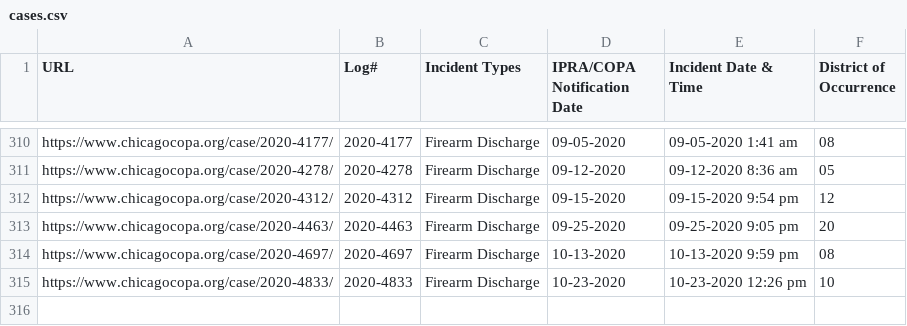
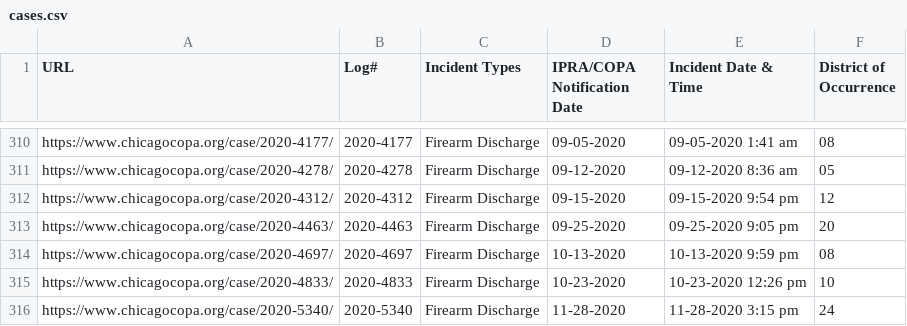
Before and after one commit to CrimeIsDown/copa-cases, a CSV file: cases.csv, drawn as a sheet; only a part is shown, gaps mark what is left out; the diff names each change by its address in the sheet, - before the commit and + after, or states it on an @@ line.

Commit message:
Incidents as of 2021-01-20

```diff
--- a/cases.csv
+++ b/cases.csv
+row 316: https://www.chicagocopa.org/case/2020-5340/ | 2020-5340 | Firearm Discharge | 11-28-2020 | 11-28-2020 3:15 pm | 24
```
